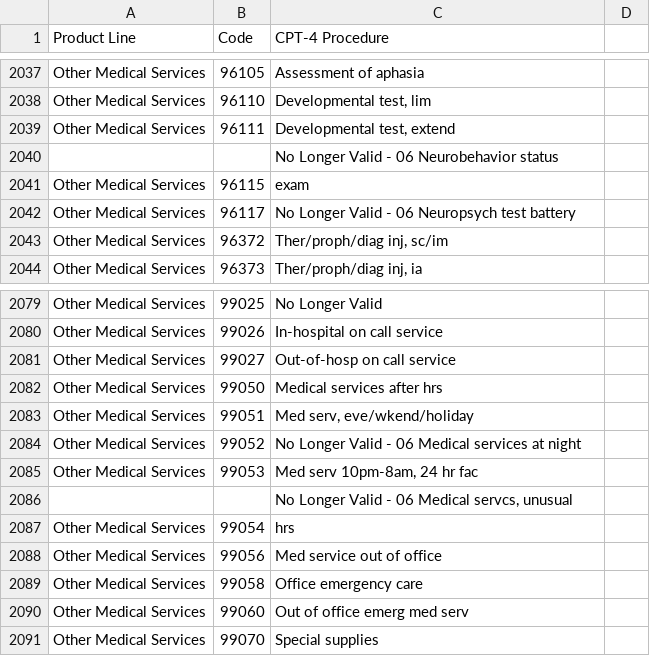
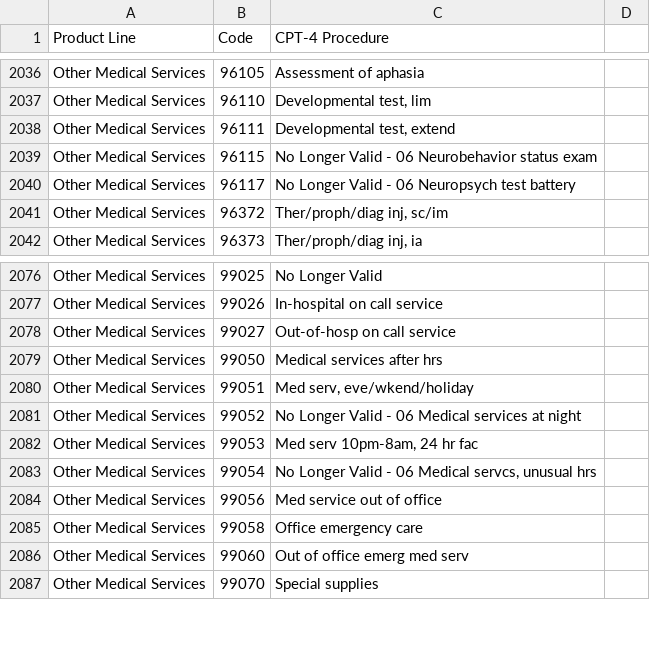
Before and after one commit to doolingdavid/synpuf, a CSV file: stoopid.csv, drawn as a sheet; only a part is shown, gaps mark what is left out; the diff covers the shown part only.

```diff
--- a/stoopid.csv
+++ b/stoopid.csv
@@ -2039,4 +2038,3 @@ Other Medical Services ,96110 ,"Developmental test, lim"
 Other Medical Services ,96111 ,"Developmental test, extend"
-,,No Longer Valid - 06 Neurobehavior status
-Other Medical Services ,96115 ,exam
+Other Medical Services ,96115 ,No Longer Valid - 06 Neurobehavior status exam
 Other Medical Services ,96117 ,No Longer Valid - 06 Neuropsych test battery
@@ -2085,4 +2082,3 @@ Other Medical Services ,99052 ,No Longer Valid - 06 Medical services at night
 Other Medical Services ,99053 ,"Med serv 10pm-8am, 24 hr fac"
-,,"No Longer Valid - 06 Medical servcs, unusual"
-Other Medical Services ,99054 ,hrs
+Other Medical Services ,99054 ,"No Longer Valid - 06 Medical servcs, unusual hrs"
 Other Medical Services ,99056 ,Med service out of office
```
Also changed, not shown: 18 removed rows and 14 edited cells elsewhere in this file.
